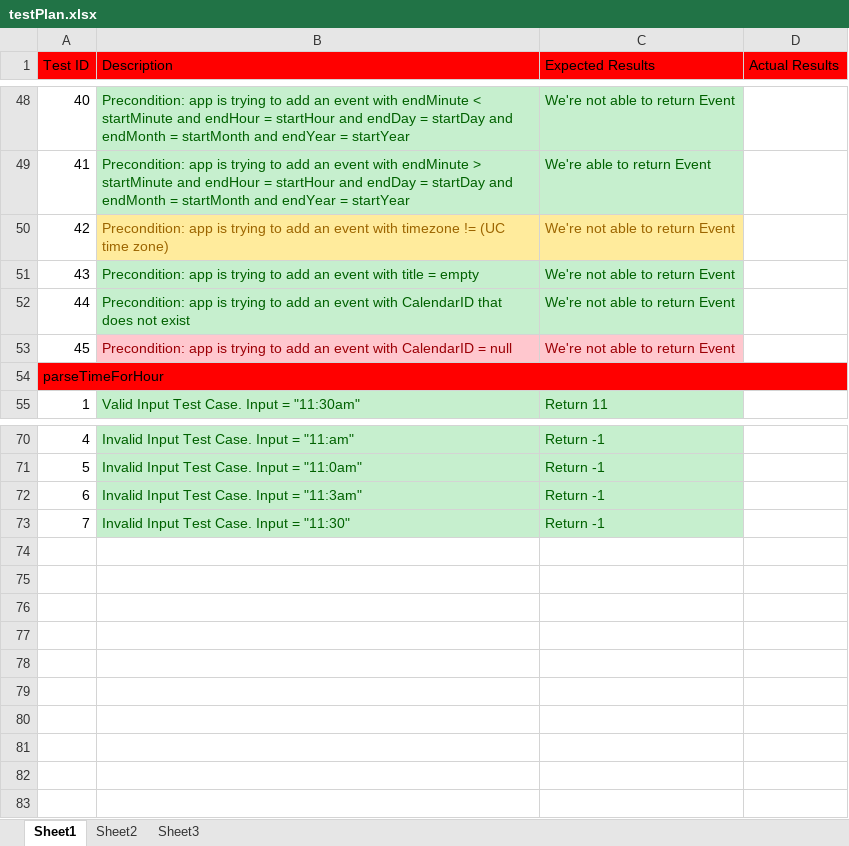
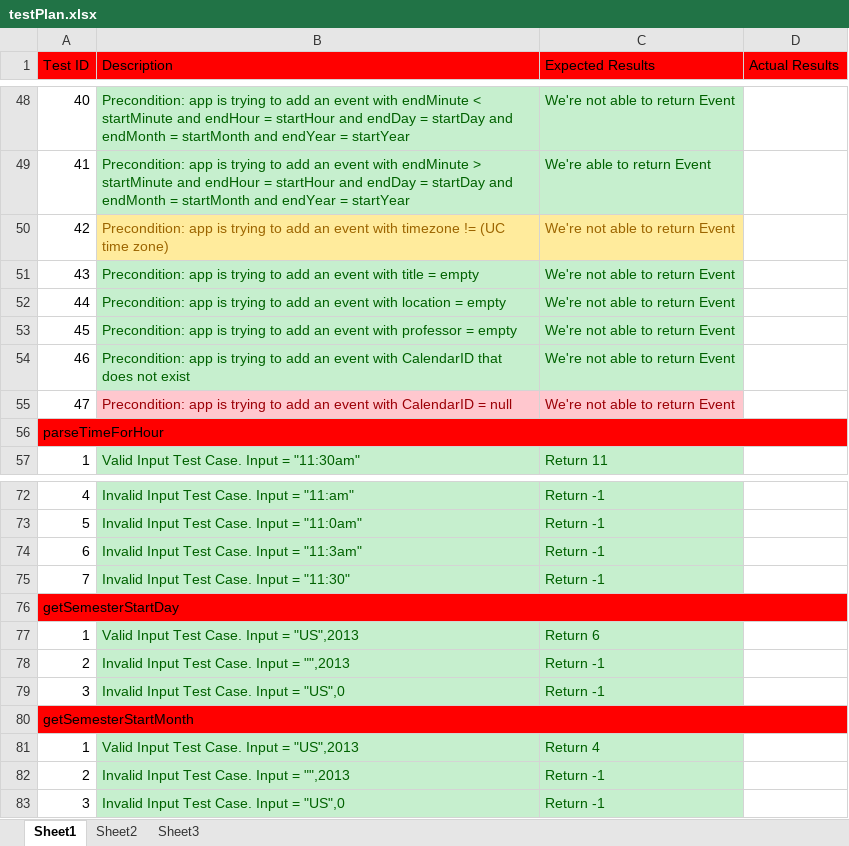
Before and after one commit to scurrymd/Software-Engineering, an Excel workbook: docs/testPlan.xlsx, sheet Sheet1, drawn as a sheet; only a part is shown, gaps mark what is left out; values as stored, in another font and other column widths than the file's, no borders; the diff names each change by its address in the sheet, - before the commit and + after, or states it on an @@ line.

Commit message:
Added Test cases
Updated documentation

```diff
--- a/docs/testPlan.xlsx (sheet Sheet1)
+++ b/docs/testPlan.xlsx (sheet Sheet1)
-B52 (Description): …event with CalendarID that does not exist
+B52 (Description): …event with location = empty
-B53 (Description): …event with CalendarID = null
+B53 (Description): …event with professor = empty
@@ B53:C53 fill: #FFC7CE → #C6EFCE, text colour: #9C0006 → #006100 @@
+row 54: 46 | Precondition: app is trying to add an event with CalendarID that does not exist | We're not able to return Event
+row 55: 47 | Precondition: app is trying to add an event with CalendarID = null | We're not able to return Event
+row 76: getSemesterStartDay
+row 77: 1 | Valid Input Test Case. Input = "US",2013 | Return 6
+row 78: 2 | Invalid Input Test Case. Input = "",2013 | Return -1
+row 79: 3 | Invalid Input Test Case. Input = "US",0 | Return -1
+row 80: getSemesterStartMonth
+row 81: 1 | Valid Input Test Case. Input = "US",2013 | Return 4
+row 82: 2 | Invalid Input Test Case. Input = "",2013 | Return -1
+row 83: 3 | Invalid Input Test Case. Input = "US",0 | Return -1
```
Also changed, not shown: formulas that keep their value, 12 other files.
